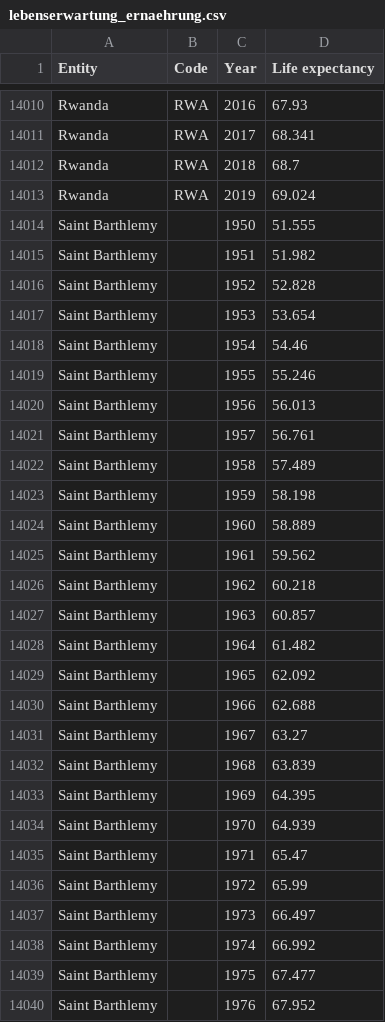
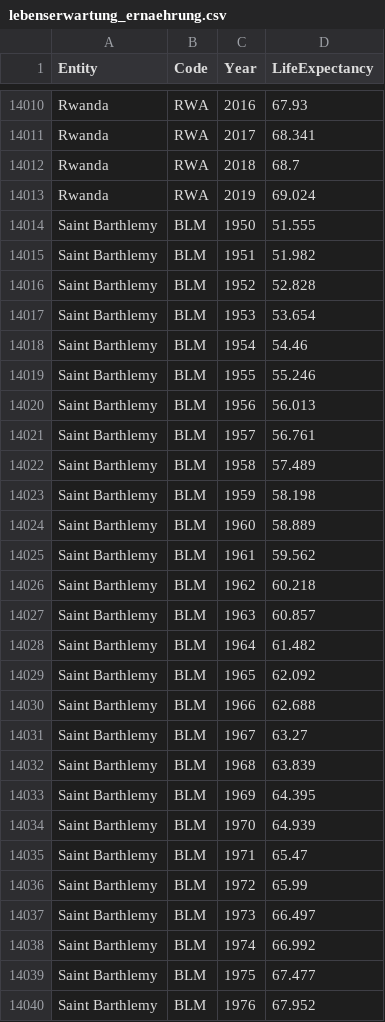
Before and after one commit to LouisaRe/ivis_Healthy-Food-Facts, a CSV file: data/lebenserwartung_ernaehrung.csv, drawn as a sheet; only a part is shown, gaps mark what is left out; the diff covers the shown part only.

Commit message:
clean lebenserwartung_ernaehrung.csv, add first version of life expectancy/ nutrition diagram.

```diff
--- a/data/lebenserwartung_ernaehrung.csv
+++ b/data/lebenserwartung_ernaehrung.csv
@@ -1 +1 @@
-Entity,Code,Year,Life expectancy
+Entity,Code,Year,LifeExpectancy
@@ -14013,28 +14013,28 @@ Rwanda,RWA,2018,68.7
 Rwanda,RWA,2019,69.024
-Saint Barthlemy,,1950,51.555
-Saint Barthlemy,,1951,51.982
-Saint Barthlemy,,1952,52.828
-Saint Barthlemy,,1953,53.654
-Saint Barthlemy,,1954,54.46
-Saint Barthlemy,,1955,55.246
-Saint Barthlemy,,1956,56.013
-Saint Barthlemy,,1957,56.761
-Saint Barthlemy,,1958,57.489
-Saint Barthlemy,,1959,58.198
-Saint Barthlemy,,1960,58.889
-Saint Barthlemy,,1961,59.562
-Saint Barthlemy,,1962,60.218
-Saint Barthlemy,,1963,60.857
-Saint Barthlemy,,1964,61.482
-Saint Barthlemy,,1965,62.092
-Saint Barthlemy,,1966,62.688
-Saint Barthlemy,,1967,63.27
-Saint Barthlemy,,1968,63.839
-Saint Barthlemy,,1969,64.395
-Saint Barthlemy,,1970,64.939
-Saint Barthlemy,,1971,65.47
-Saint Barthlemy,,1972,65.99
-Saint Barthlemy,,1973,66.497
-Saint Barthlemy,,1974,66.992
-Saint Barthlemy,,1975,67.477
-Saint Barthlemy,,1976,67.952
+Saint Barthlemy,BLM,1950,51.555
+Saint Barthlemy,BLM,1951,51.982
+Saint Barthlemy,BLM,1952,52.828
+Saint Barthlemy,BLM,1953,53.654
+Saint Barthlemy,BLM,1954,54.46
+Saint Barthlemy,BLM,1955,55.246
+Saint Barthlemy,BLM,1956,56.013
+Saint Barthlemy,BLM,1957,56.761
+Saint Barthlemy,BLM,1958,57.489
+Saint Barthlemy,BLM,1959,58.198
+Saint Barthlemy,BLM,1960,58.889
+Saint Barthlemy,BLM,1961,59.562
+Saint Barthlemy,BLM,1962,60.218
+Saint Barthlemy,BLM,1963,60.857
+Saint Barthlemy,BLM,1964,61.482
+Saint Barthlemy,BLM,1965,62.092
+Saint Barthlemy,BLM,1966,62.688
+Saint Barthlemy,BLM,1967,63.27
+Saint Barthlemy,BLM,1968,63.839
+Saint Barthlemy,BLM,1969,64.395
+Saint Barthlemy,BLM,1970,64.939
+Saint Barthlemy,BLM,1971,65.47
+Saint Barthlemy,BLM,1972,65.99
+Saint Barthlemy,BLM,1973,66.497
+Saint Barthlemy,BLM,1974,66.992
+Saint Barthlemy,BLM,1975,67.477
+Saint Barthlemy,BLM,1976,67.952
```
Also changed, not shown: 43 edited cells elsewhere in this file, 4 other files.
